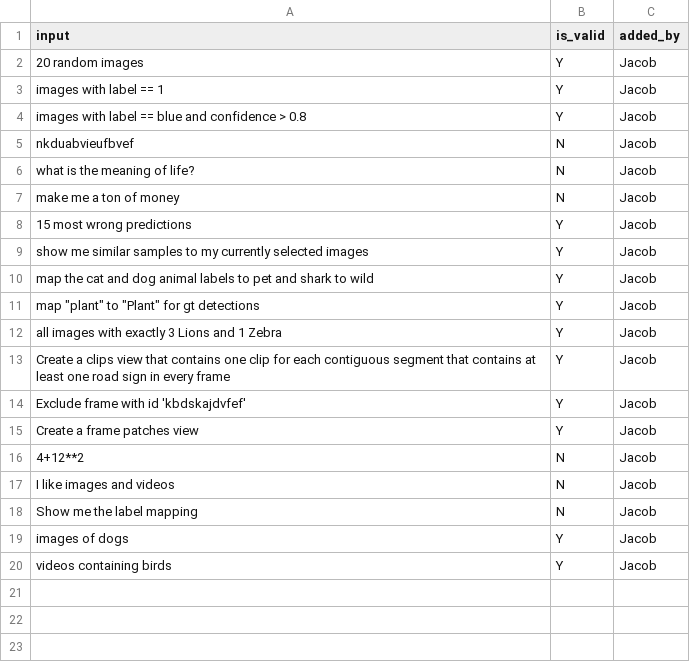
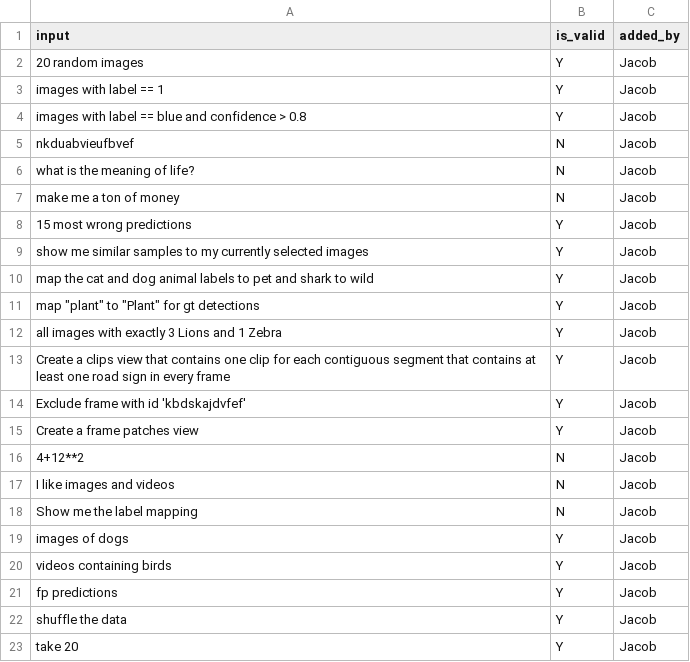
Before and after one commit to voxel51/voxelgpt, a CSV file: examples/fiftyone_query_validation_examples.csv, drawn as a sheet; the diff names each change by its address in the sheet, - before the commit and + after, or states it on an @@ line.

Commit message:
more liberal validation

```diff
--- a/examples/fiftyone_query_validation_examples.csv
+++ b/examples/fiftyone_query_validation_examples.csv
+row 21: fp predictions | Y | Jacob
+row 22: shuffle the data | Y | Jacob
+row 23: take 20 | Y | Jacob
```
